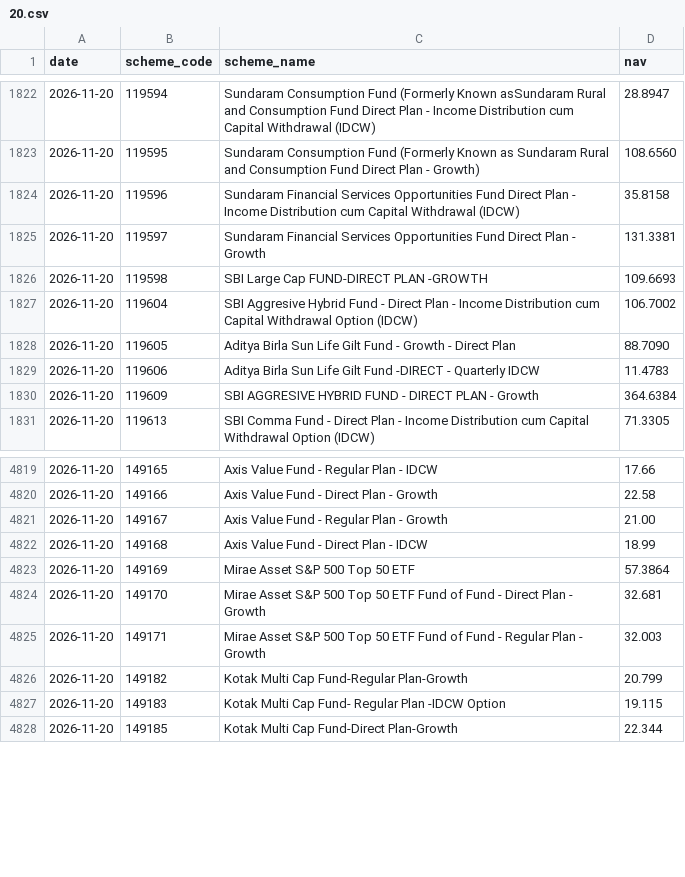
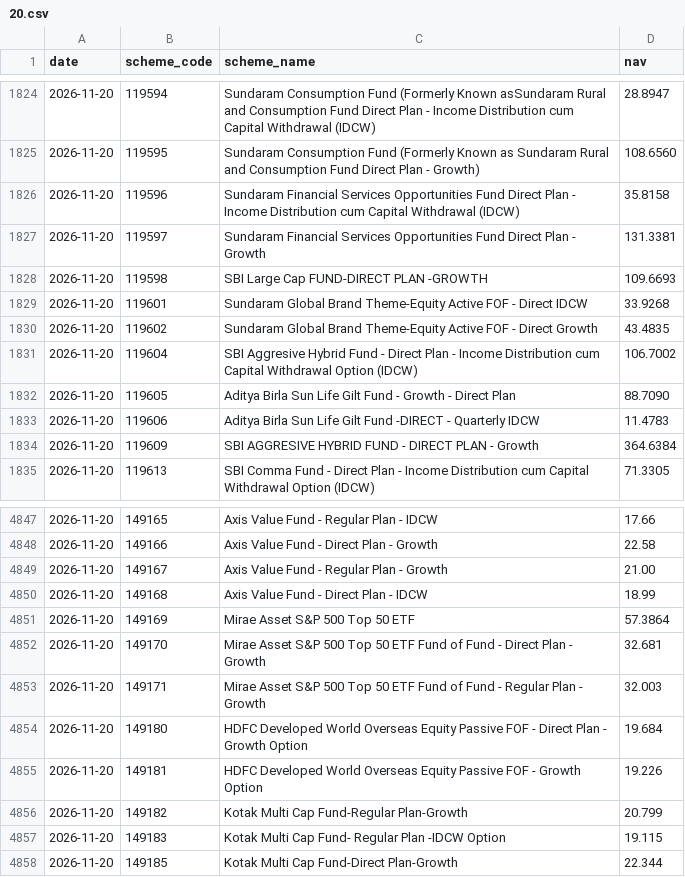
Before and after one commit to shahroz-a/mutual-fund-historical-data, a CSV file: data/Year/2026/11/20.csv, drawn as a sheet; only a part is shown, gaps mark what is left out; the diff covers the shown part only.

```diff
--- a/data/Year/2026/11/20.csv
+++ b/data/Year/2026/11/20.csv
@@ -1826,2 +1828,4 @@ date,scheme_code,scheme_name,nav
 2026-11-20,119598,SBI Large Cap FUND-DIRECT PLAN -GROWTH,109.6693
+2026-11-20,119601,Sundaram Global Brand Theme-Equity Active FOF - Direct IDCW,33.9268
+2026-11-20,119602,Sundaram Global Brand Theme-Equity Active FOF - Direct Growth,43.4835
 2026-11-20,119604,SBI Aggresive Hybrid Fund - Direct Plan - Income Distribution cum Capital Withdrawal Option (IDCW),106.7002
@@ -4825,2 +4853,4 @@ date,scheme_code,scheme_name,nav
 2026-11-20,149171,Mirae Asset S&P 500 Top 50 ETF Fund of Fund - Regular Plan - Growth,32.003
+2026-11-20,149180,HDFC Developed World Overseas Equity Passive FOF - Direct Plan - Growth Option,19.684
+2026-11-20,149181,HDFC Developed World Overseas Equity Passive FOF - Growth Option,19.226
 2026-11-20,149182,Kotak Multi Cap Fund-Regular Plan-Growth,20.799
```
Also changed, not shown: 34 added rows elsewhere in this file, 7 other files.
